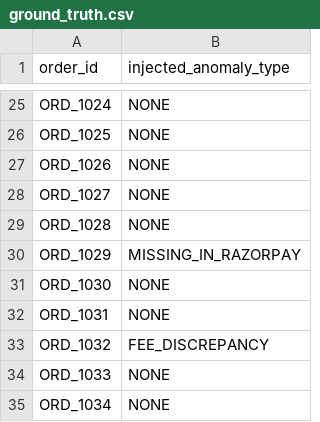
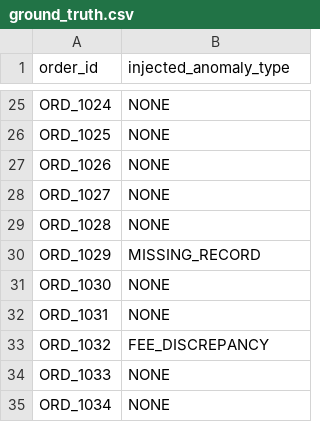
Before and after one commit to YashwanthKumar-K/ReconX, a CSV file: data/demo_100/ground_truth.csv, drawn as a sheet; only a part is shown, gaps mark what is left out.

Commit message:
Fix: update demo_100 ground truth labels and verify 100% AI accuracy across all demo datasets

```diff
--- a/data/demo_100/ground_truth.csv
+++ b/data/demo_100/ground_truth.csv
@@ -29,3 +29,3 @@ ORD_1027,NONE
 ORD_1028,NONE
-ORD_1029,MISSING_IN_RAZORPAY
+ORD_1029,MISSING_RECORD
 ORD_1030,NONE
```
